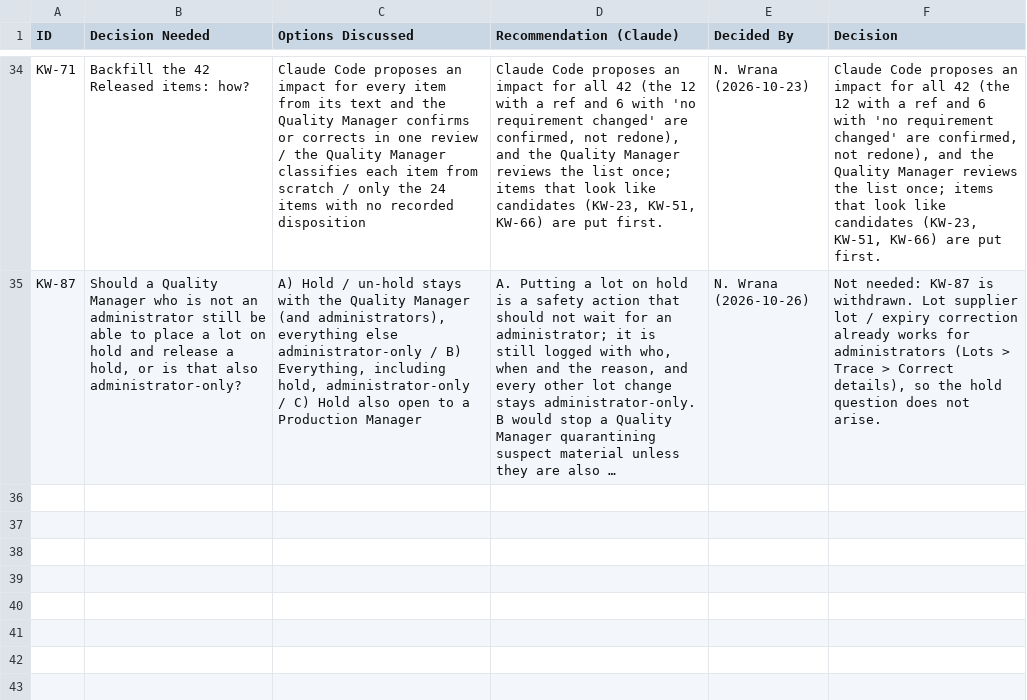
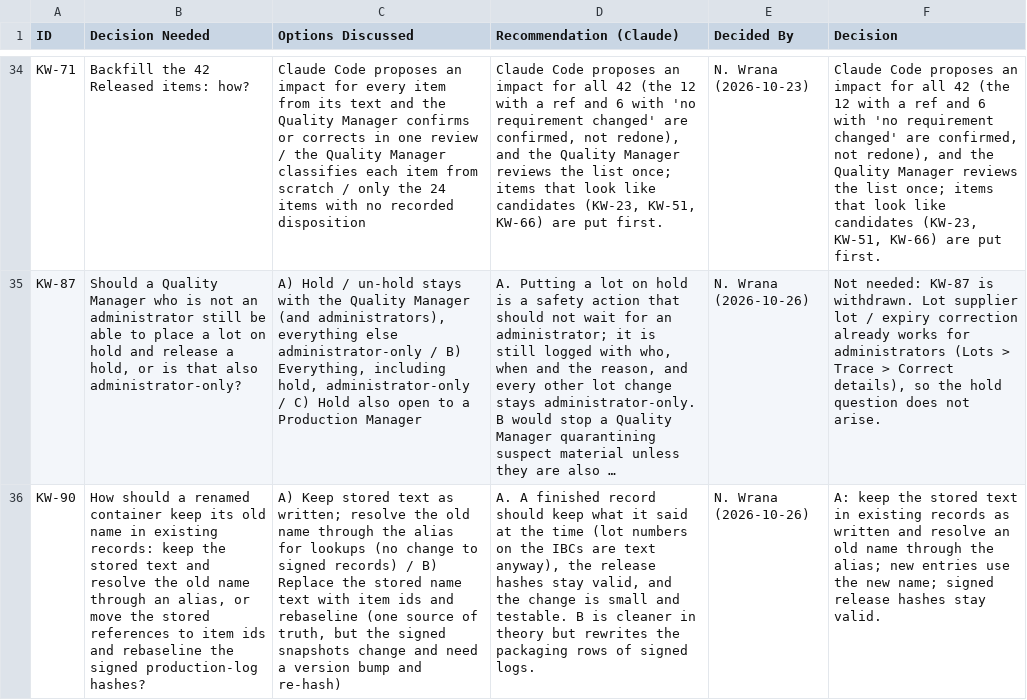
Before and after one commit to cascadiaseaweed/kelpworks-erp, a CSV file: docs/backlog/open-decisions.csv, drawn as a sheet; only a part is shown, gaps mark what is left out; long unchanged cells end in …; the diff names each change by its address in the sheet, - before the commit and + after, or states it on an @@ line.

```diff
--- a/docs/backlog/open-decisions.csv
+++ b/docs/backlog/open-decisions.csv
+row 36: KW-90 | How should a renamed container keep its old name in existing records: keep the stored text and resolve the old name through an alias, or move the stored references to item ids and rebaseline the signed production-log hashes? | A) Keep stored text as written; resolve the old name through the alias for lookups (no change to signed records) / B) Replace the stored name text with item ids and rebaseline (one source of truth, but the signed snapshots change and need a version bump and re-hash) | A. A finished record should keep what it said at the time (lot numbers on the IBCs are text anyway), the release hashes stay valid, and the change is small and testable. B is cleaner in theory but rewrites the packaging rows of signed logs. | N. Wrana (2026-10-26) | A: keep the stored text in existing records as written and resolve an old name through the alias; new entries use the new name; signed release hashes stay valid.
```
Also changed, not shown: docs/backlog/items.csv, 1 other file.
